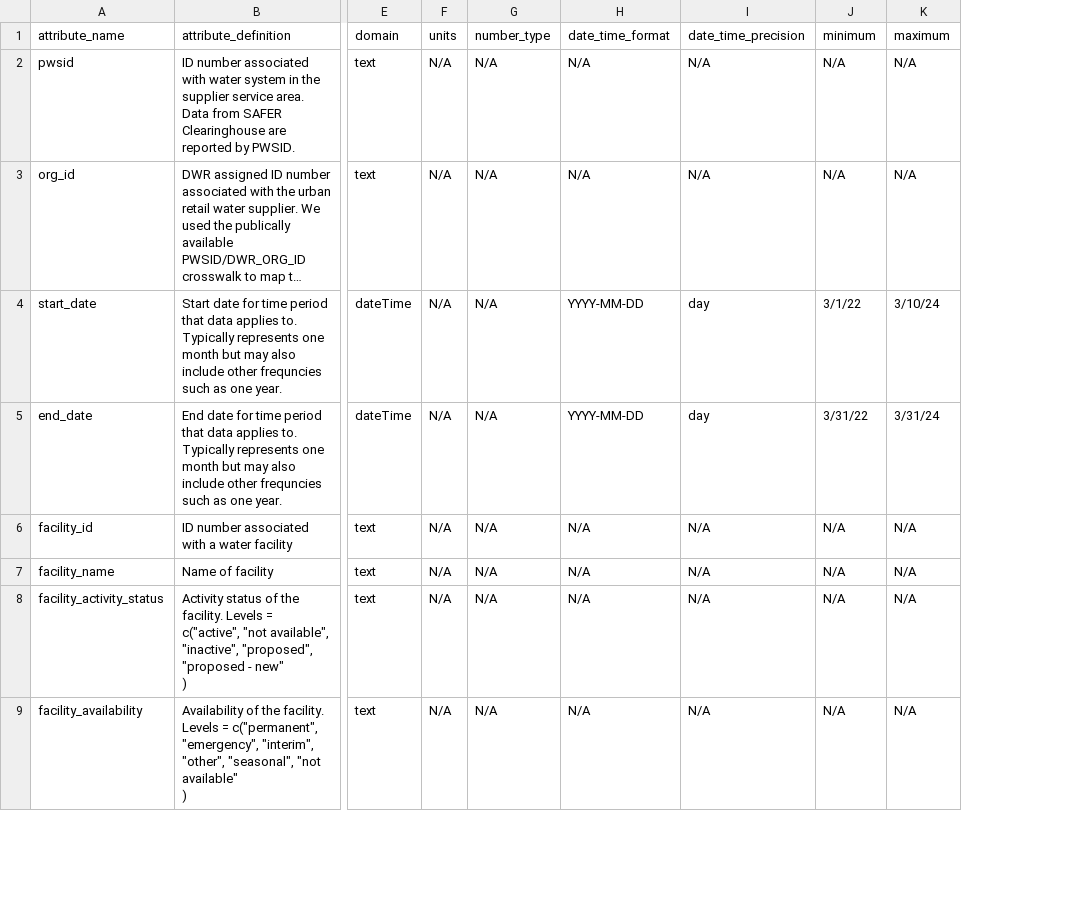
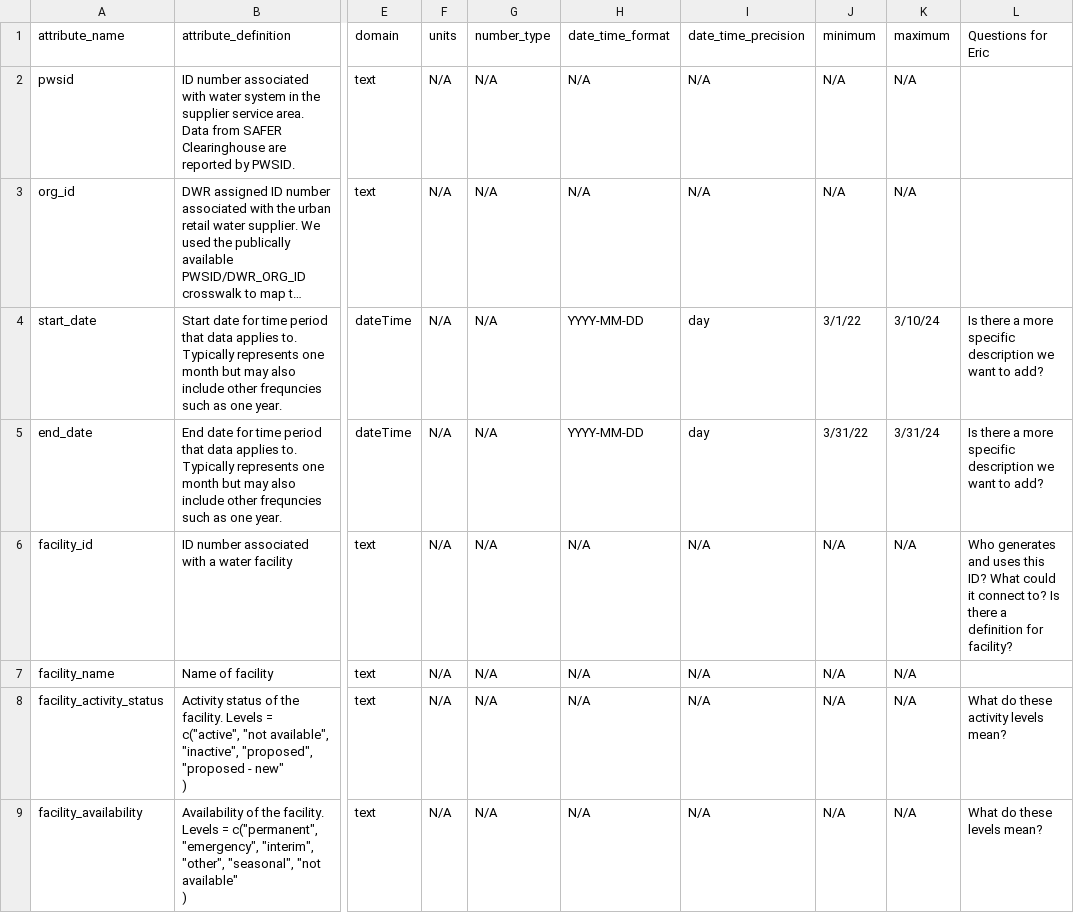
Before and after one commit to FlowWest/urban-water-drought-data, a CSV file: metadata/source_name_data_dictionary.csv, drawn as a sheet; only a part is shown, gaps mark what is left out; long unchanged cells end in …; the diff names each change by its address in the sheet, - before the commit and + after, or states it on an @@ line.

Commit message:
adds questions for eric

```diff
--- a/metadata/source_name_data_dictionary.csv
+++ b/metadata/source_name_data_dictionary.csv
+column L (Questions for Eric), rows 4-9: Is there a more specific description we want to add? | Is there a more specific description we want to add? | Who generates and uses this ID? What could it connect to? Is there a definition for facility? |  | What do these activity levels mean? | What do these levels mean?
```
Also changed, not shown: 1 other file.
